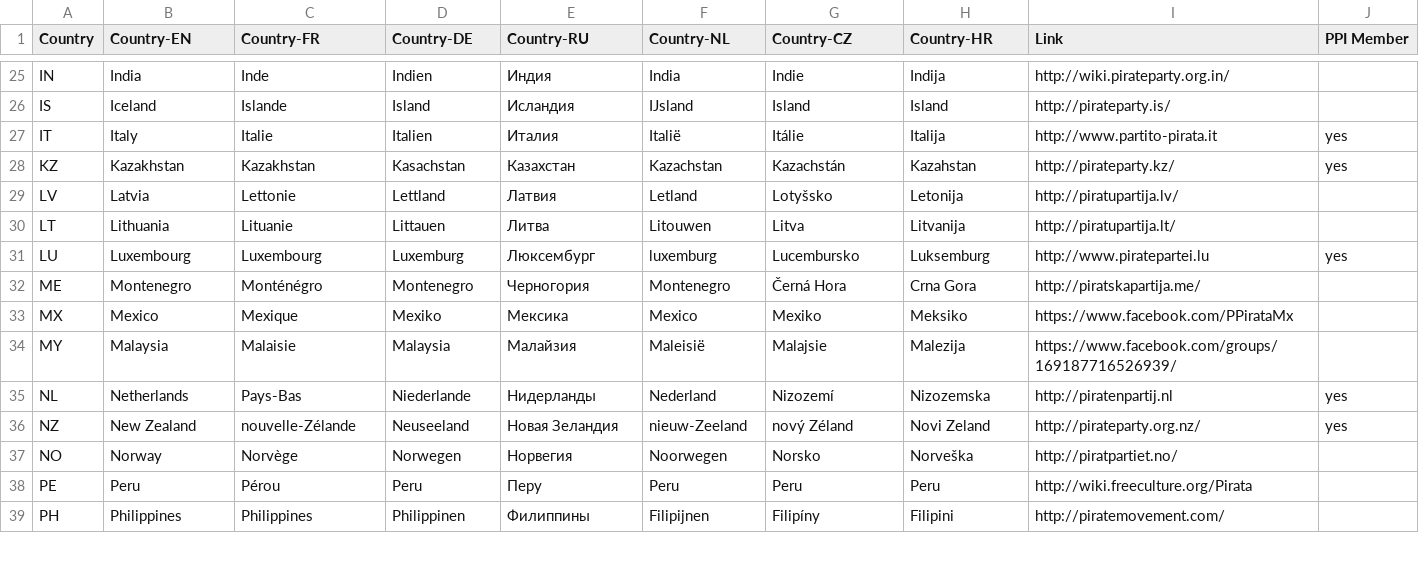
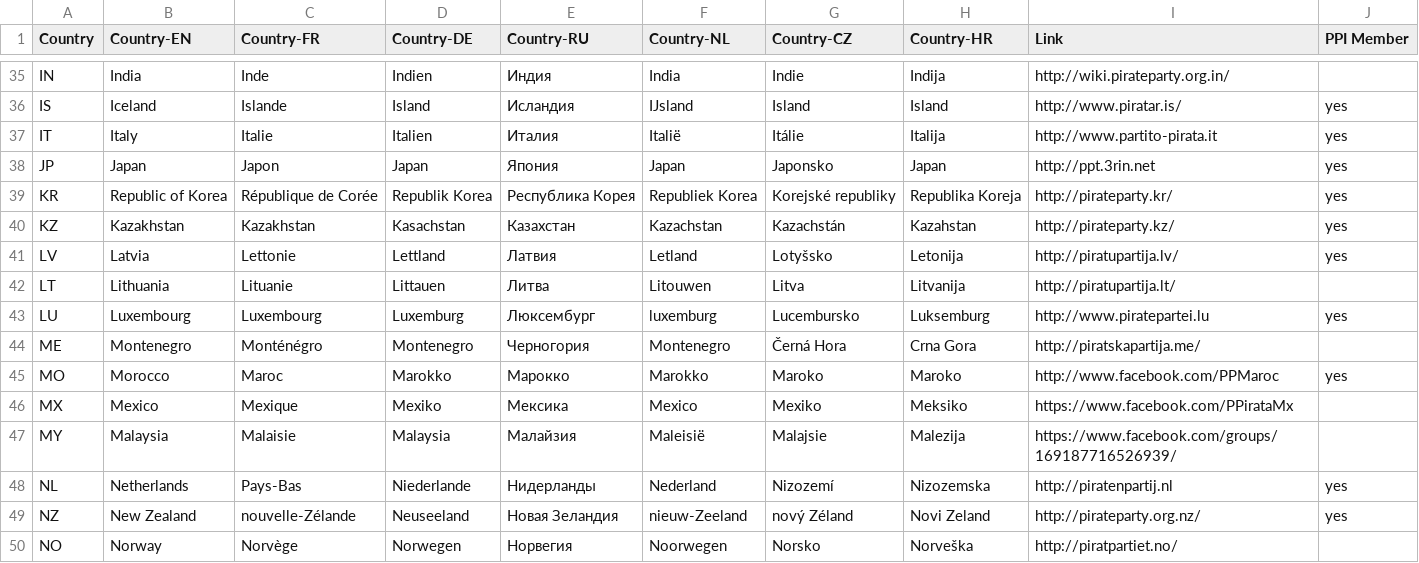
Before and after one commit to dichter/pp-list, a CSV file: pp-links-prov.csv, drawn as a sheet; only a part is shown, gaps mark what is left out; the shorter side is filled out with more unchanged rows; addresses are those after the commit; the diff covers the shown part only; the diff names each change by its address in the sheet, - before the commit and + after, or states it on an @@ line.

Commit message:
Added post Kazan changes
new full members, changed URLs for BY, PL, RS, reorderd the list

```diff
--- a/pp-links-prov.csv
+++ b/pp-links-prov.csv
-I36 (Link): http://pirateparty.is/
+I36 (Link): http://www.piratar.is/
-J36 (PPI Member): (empty)
+J36 (PPI Member): yes
+row 38: JP | Japan | Japon | Japan | Япония | Japan | Japonsko | Japan | http://ppt.3rin.net | yes
+row 39: KR | Republic of Korea | République de Corée | Republik Korea | Республика Корея | Republiek Korea | Korejské republiky | Republika Koreja | http://pirateparty.kr/ | yes
-J41 (PPI Member): (empty)
+J41 (PPI Member): yes
@@ row 67 moved to row 45: MO @@
```
Also changed, not shown: 2 added rows, 3 removed rows, 14 moved rows and 11 edited cells elsewhere in this file.
